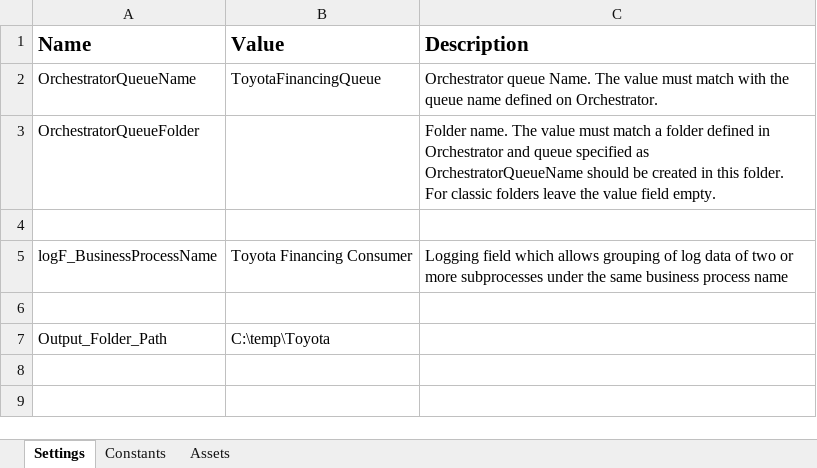
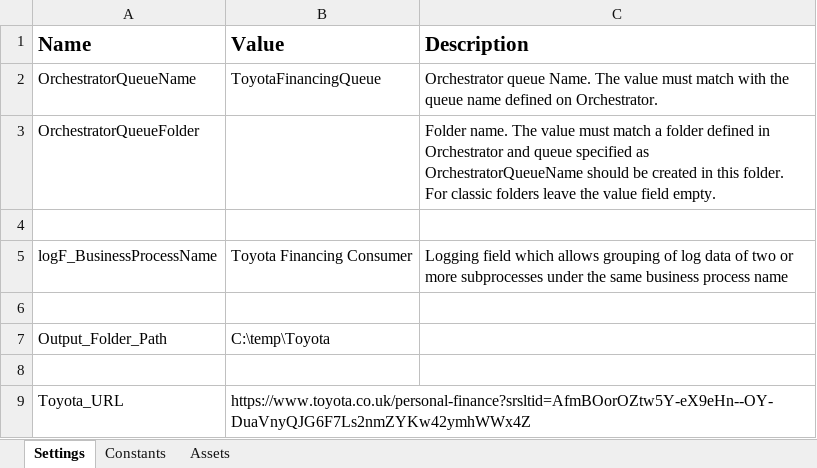
Before and after one commit to Andrew-SOA/ToyotaFinancingConsumer, an Excel workbook: Data/Config.xlsx, sheet Settings, drawn as a sheet; values as stored, in another font and other column widths than the file's, no borders; the diff names each change by its address in the sheet, - before the commit and + after, or states it on an @@ line.

```diff
--- a/Data/Config.xlsx (sheet Settings)
+++ b/Data/Config.xlsx (sheet Settings)
+row 8: (empty)
+row 9: Toyota_URL | https://www.toyota.co.uk/personal-finance?srsltid=AfmBOorOZtw5Y-eX9eHn--OY-DuaVnyQJG6F7Ls2nmZYKw42ymhWWx4Z
```
Also changed, not shown: 8 other files.
